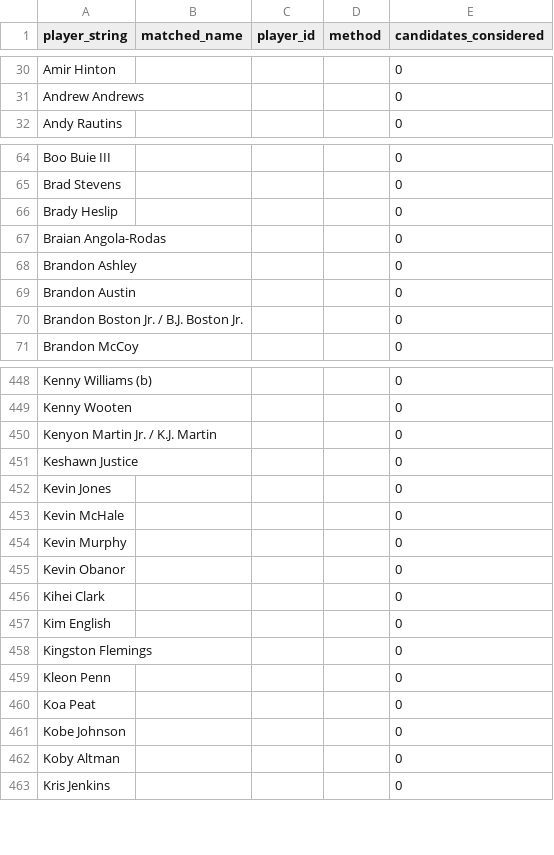
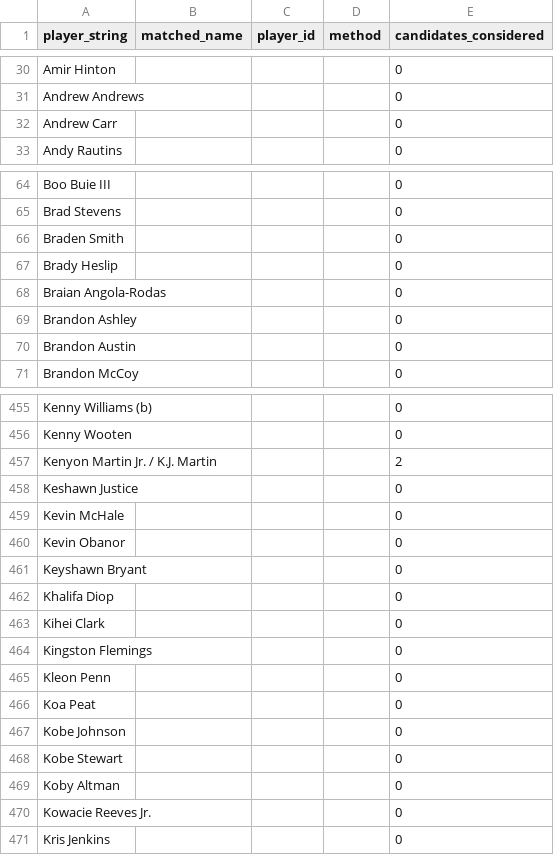
Before and after one commit to gabriel1200/contract_history, a CSV file: crosswalk_unmatched.csv, drawn as a sheet; only a part is shown, gaps mark what is left out; the diff covers the shown part only.

```diff
--- a/crosswalk_unmatched.csv
+++ b/crosswalk_unmatched.csv
@@ -31,2 +31,3 @@ Amir Hinton,,,,0
 Andrew Andrews,,,,0
+Andrew Carr,,,,0
 Andy Rautins,,,,0
@@ -65,2 +65,3 @@ Boo Buie III,,,,0
 Brad Stevens,,,,0
+Braden Smith,,,,0
 Brady Heslip,,,,0
@@ -69,3 +70,2 @@ Brandon Ashley,,,,0
 Brandon Austin,,,,0
-Brandon Boston Jr. / B.J. Boston Jr.,,,,0
 Brandon McCoy,,,,0
@@ -449,10 +456,9 @@ Kenny Williams (b),,,,0
 Kenny Wooten,,,,0
-Kenyon Martin Jr. / K.J. Martin,,,,0
+Kenyon Martin Jr. / K.J. Martin,,,,2
 Keshawn Justice,,,,0
-Kevin Jones,,,,0
 Kevin McHale,,,,0
-Kevin Murphy,,,,0
 Kevin Obanor,,,,0
+Keyshawn Bryant,,,,0
+Khalifa Diop,,,,0
 Kihei Clark,,,,0
-Kim English,,,,0
 Kingston Flemings,,,,0
@@ -461,3 +467,5 @@ Koa Peat,,,,0
 Kobe Johnson,,,,0
+Kobe Stewart,,,,0
 Koby Altman,,,,0
+Kowacie Reeves Jr.,,,,0
 Kris Jenkins,,,,0
```
Also changed, not shown: 21 added rows, 9 removed rows and 7 edited cells elsewhere in this file, crosswalk_matched.csv, 4 other files.
